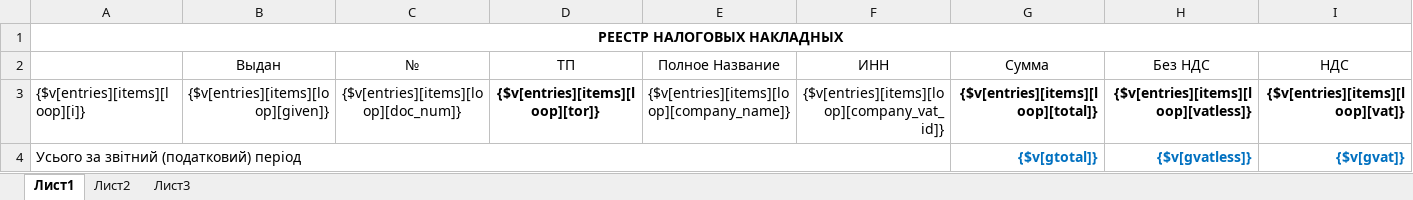
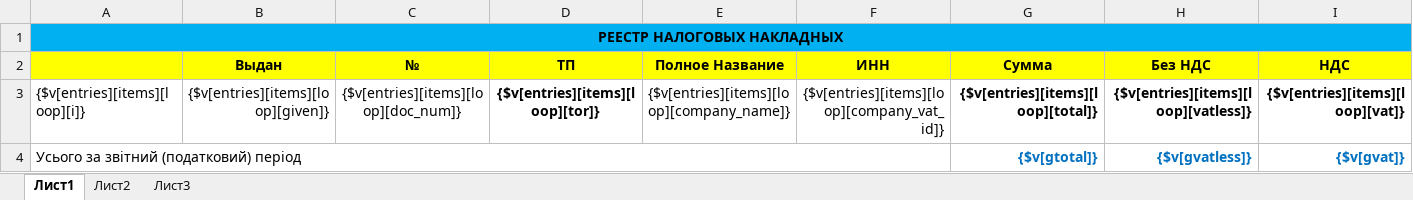
Before and after one commit to IP-CAM/isell3, an Excel workbook: application/views/rpt/xlsx/TPL_TaxInvoiceReg.xlsx, sheet Лист1, drawn as a sheet; values as stored, in another font and other column widths than the file's, no borders; the diff names each change by its address in the sheet, - before the commit and + after, or states it on an @@ line.

```diff
--- a/application/views/rpt/xlsx/TPL_TaxInvoiceReg.xlsx (sheet Лист1)
+++ b/application/views/rpt/xlsx/TPL_TaxInvoiceReg.xlsx (sheet Лист1)
-A1:I1 fill: none
+A1:I1 fill: #00B0F0
-A2:I2 fill: none
+A2:I2 fill: #FFFF00
-B2:I2 bold: off
+B2:I2 bold: on
```
Also changed, not shown: 3 other files.
